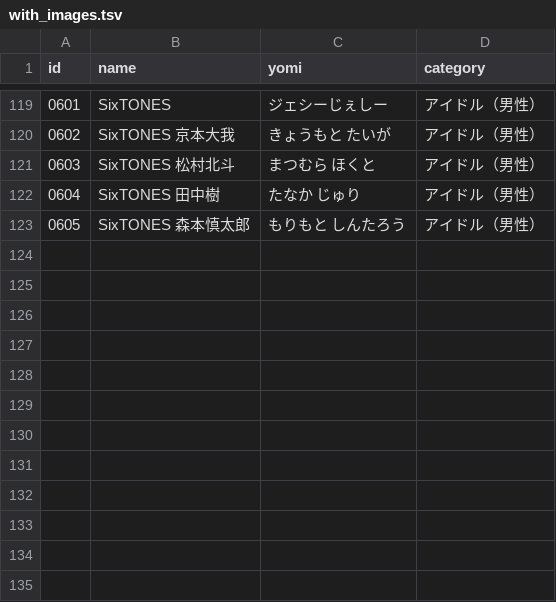
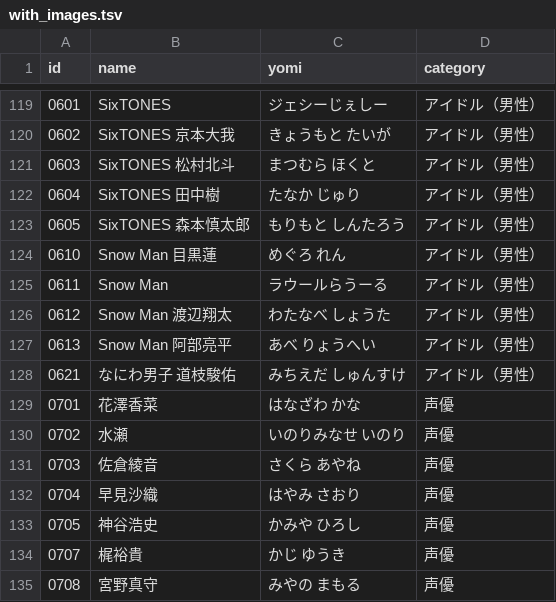
Before and after one commit to takumayellow/jp-celebs-cards, a TSV file: data/with_images.tsv, drawn as a sheet; only a part is shown, gaps mark what is left out; the diff names each change by its address in the sheet, - before the commit and + after, or states it on an @@ line.

Commit message:
chore(data): rebuild attr_map & with_images from images (robust import)

```diff
--- a/data/with_images.tsv
+++ b/data/with_images.tsv
+row 124: 0610 | Snow Man 目黒蓮 | めぐろ れん | アイドル（男性）
+row 125: 0611 | Snow Man | ラウールらうーる | アイドル（男性）
+row 126: 0612 | Snow Man 渡辺翔太 | わたなべ しょうた | アイドル（男性）
+row 127: 0613 | Snow Man 阿部亮平 | あべ りょうへい | アイドル（男性）
+row 128: 0621 | なにわ男子 道枝駿佑 | みちえだ しゅんすけ | アイドル（男性）
+row 129: 0701 | 花澤香菜 | はなざわ かな | 声優
+row 130: 0702 | 水瀬 | いのりみなせ いのり | 声優
+row 131: 0703 | 佐倉綾音 | さくら あやね | 声優
+row 132: 0704 | 早見沙織 | はやみ さおり | 声優
+row 133: 0705 | 神谷浩史 | かみや ひろし | 声優
+row 134: 0707 | 梶裕貴 | かじ ゆうき | 声優
+row 135: 0708 | 宮野真守 | みやの まもる | 声優
```
Also changed, not shown: 14 other files.
